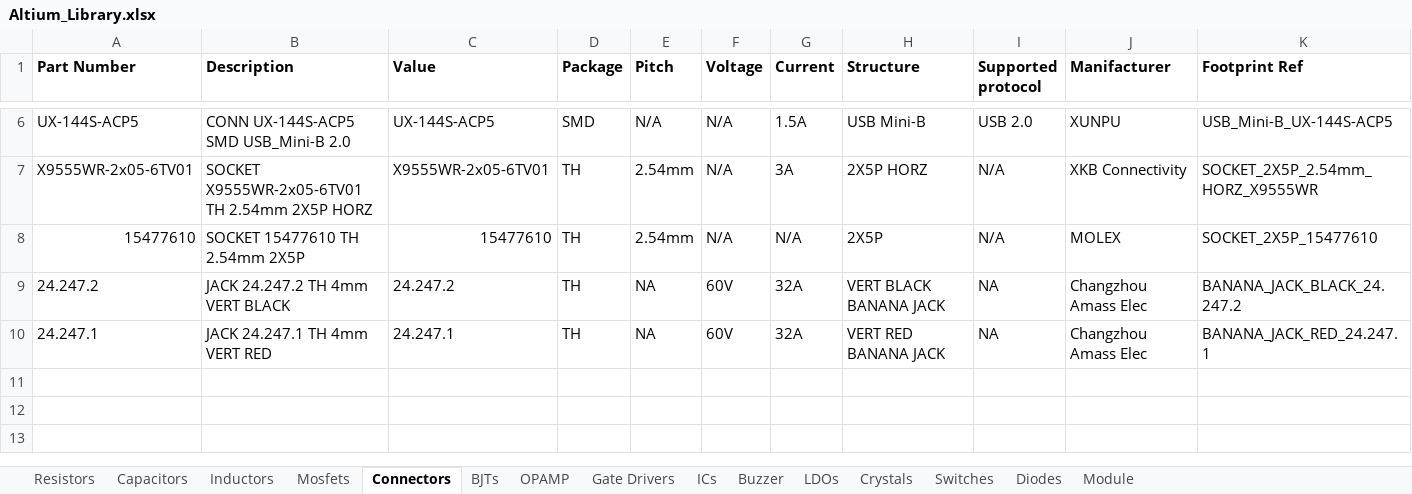
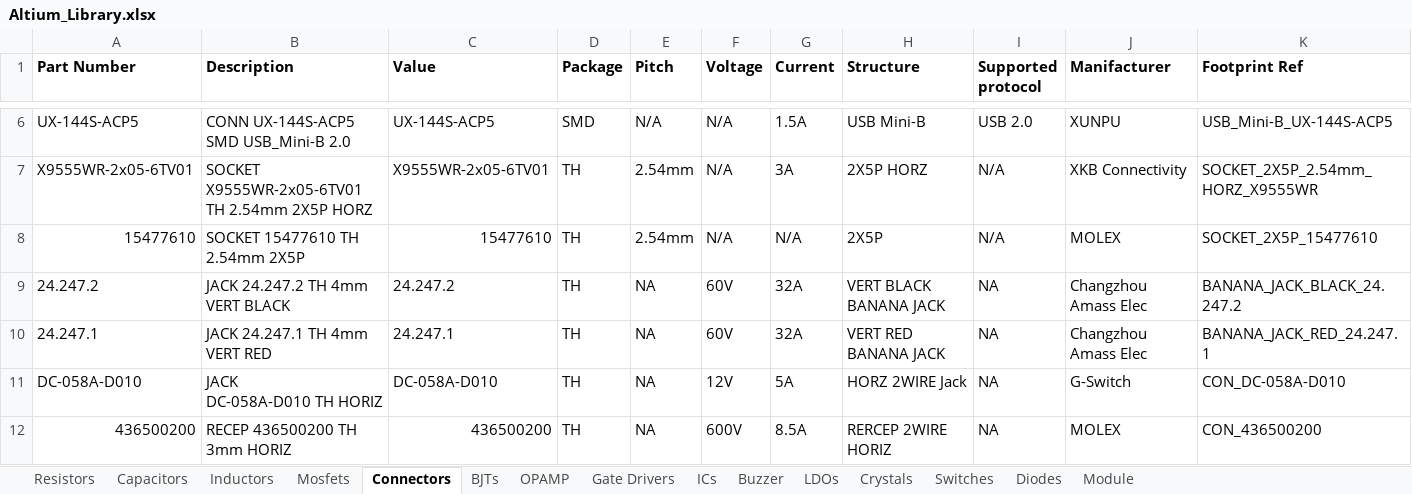
Before and after one commit to ambibayangos/Altium_Library, an Excel workbook: Altium_Library.xlsx, sheet Connectors, drawn as a sheet; only a part is shown, gaps mark what is left out; values as stored, in another font and other column widths than the file's, no borders; rows hold the shown columns only; ↵ is a line break in a cell; the diff names each change by its address in the sheet, - before the commit and + after, or states it on an @@ line.

Commit message:
Add molex connector and barrel jack

```diff
--- a/Altium_Library.xlsx (sheet Connectors)
+++ b/Altium_Library.xlsx (sheet Connectors)
+row 11: DC-058A-D010 | JACK ↵ DC-058A-D010 TH HORIZ | DC-058A-D010 | TH | NA | 12V | 5A | HORZ 2WIRE Jack | NA | G-Switch | CON_DC-058A-D010
+row 12: 436500200 | RECEP 436500200 TH 3mm HORIZ | 436500200 | TH | NA | 600V | 8.5A | RERCEP 2WIRE HORIZ | NA | MOLEX | CON_436500200
```
Also changed, not shown: 2 other files.
